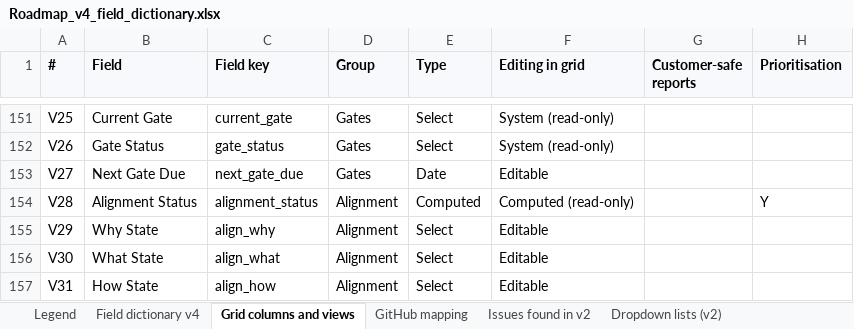
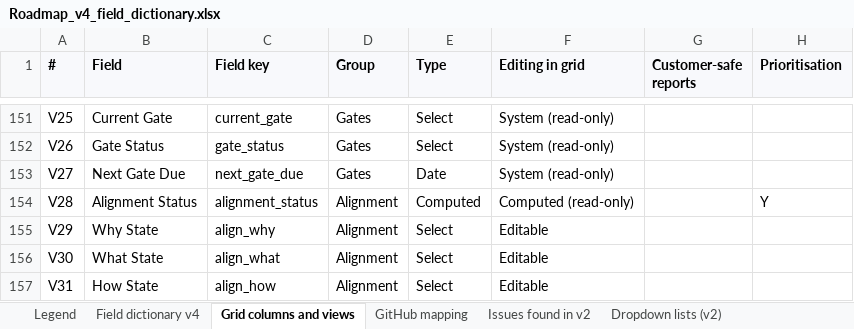
Before and after one commit to Product-Velocity/app, an Excel workbook: docs/reference/Roadmap_v4_field_dictionary.xlsx, sheet Grid columns and views, drawn as a sheet; only a part is shown, gaps mark what is left out; values as stored, in another font and other column widths than the file's, no borders; the diff names each change by its address in the sheet, - before the commit and + after, or states it on an @@ line.

```diff
--- a/docs/reference/Roadmap_v4_field_dictionary.xlsx (sheet Grid columns and views)
+++ b/docs/reference/Roadmap_v4_field_dictionary.xlsx (sheet Grid columns and views)
-F153 (Editing in grid): Editable
+F153 (Editing in grid): System (read-only)
```
Also changed, not shown: 15 other files.
